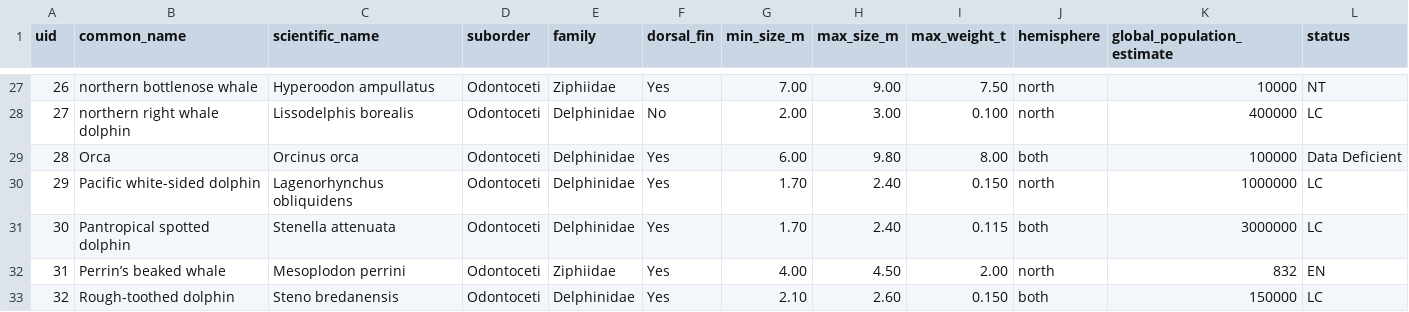
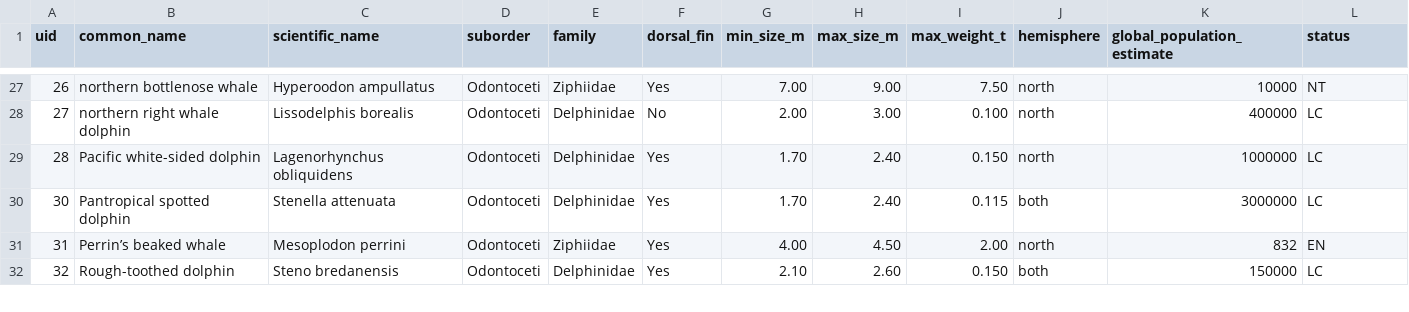
Before and after one commit to d3js-in-action-third-edition/code-files, a CSV file: chapter_10/10.2.1-Textual_information/end/data/data.csv, drawn as a sheet; only a part is shown, gaps mark what is left out; removed rows and columns are numbered as before the commit, all else as after; the diff names each change by its address in the sheet, - before the commit and + after, or states it on an @@ line.

```diff
--- a/chapter_10/10.2.1-Textual_information/end/data/data.csv
+++ b/chapter_10/10.2.1-Textual_information/end/data/data.csv
-row 29: 28 | Orca | Orcinus orca | Odontoceti | Delphinidae | Yes | 6.00 | 9.80 | 8.00 | both | 100000 | Data Deficient
@@ column A (uid) renumbered in row 29 @@
```
Also changed, not shown: chapter_10/10.2.1-Textual_information/start/data/data.csv, chapter_10/10.2.2-Visual_information/end/data/data.csv, 4 other files.
